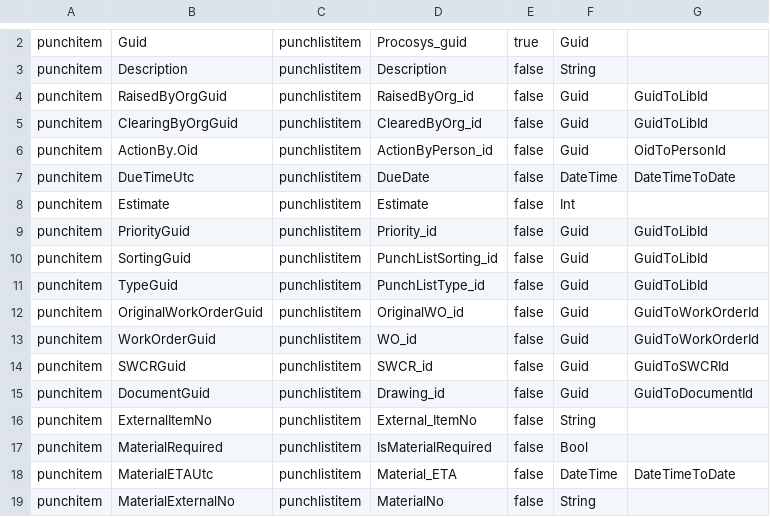
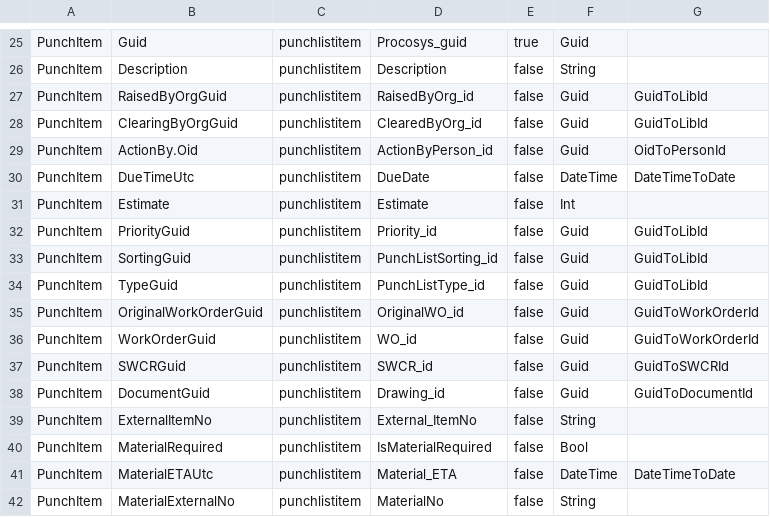
Before and after one commit to equinor/procosys-completion-api, a CSV file: src/Equinor.ProCoSys.DbSync/SyncMappingConfig.csv, drawn as a sheet; only a part is shown, gaps mark what is left out; addresses are those after the commit; the diff covers the shown part only; the diff names each change by its address in the sheet, - before the commit and + after, or states it on an @@ line.

```diff
--- a/src/Equinor.ProCoSys.DbSync/SyncMappingConfig.csv
+++ b/src/Equinor.ProCoSys.DbSync/SyncMappingConfig.csv
-A25:A42: punchitem
+A25:A42: PunchItem
```
Also changed, not shown: 23 added rows elsewhere in this file, 5 other files.
